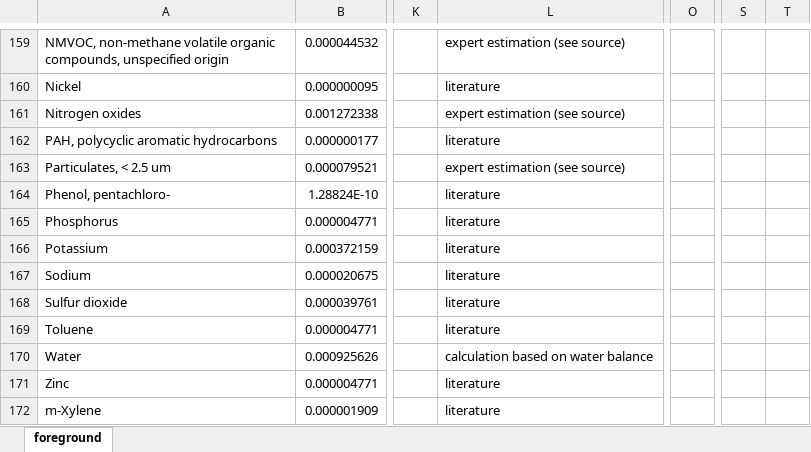
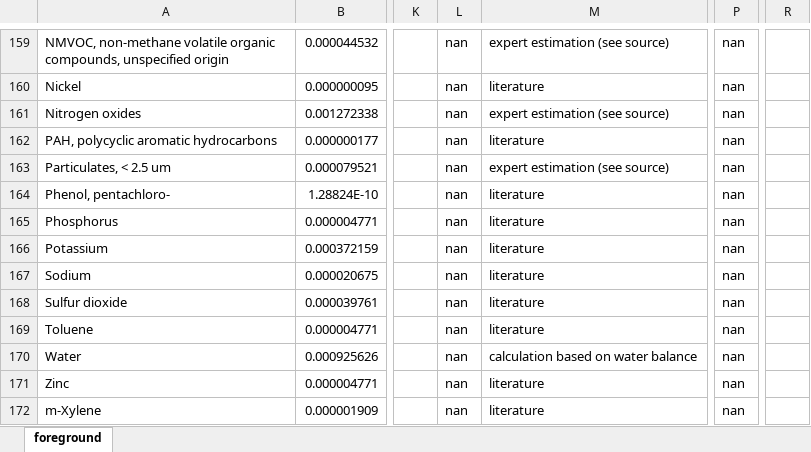
Before and after one commit to tyrael147/moeschpond, an Excel workbook: data/inputs/foreground.xlsx, sheet foreground, drawn as a sheet; only a part is shown, gaps mark what is left out; values as stored, in another font and other column widths than the file's, no borders; removed rows and columns are numbered as before the commit, all else as after; the diff covers the shown part only; the diff names each change by its address in the sheet, - before the commit and + after, or states it on an @@ line.

```diff
--- a/data/inputs/foreground.xlsx (sheet foreground)
+++ b/data/inputs/foreground.xlsx (sheet foreground)
+column L, rows 159-172: all nan
+column R, empty
-column S, empty
-column T, empty
-P159:P172: (empty)
+P159:P172: nan
```
Also changed, not shown: 188 edited cells elsewhere in this sheet.
